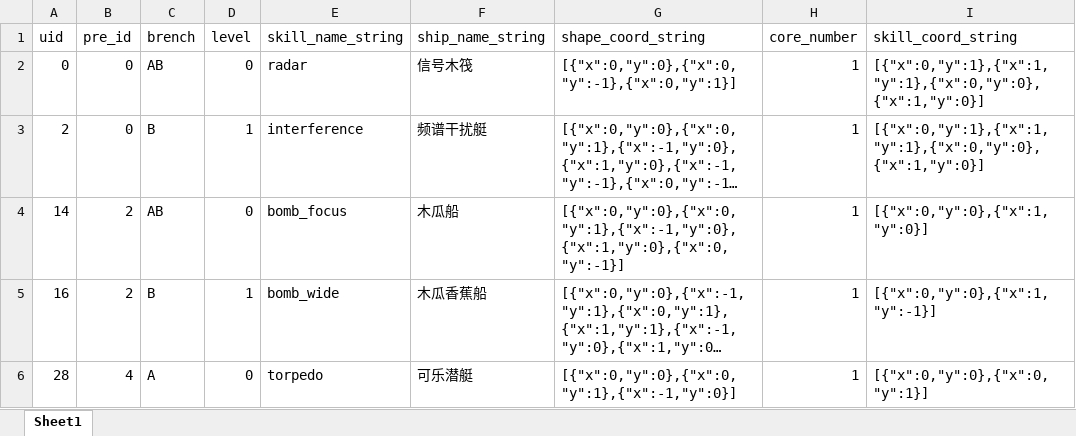
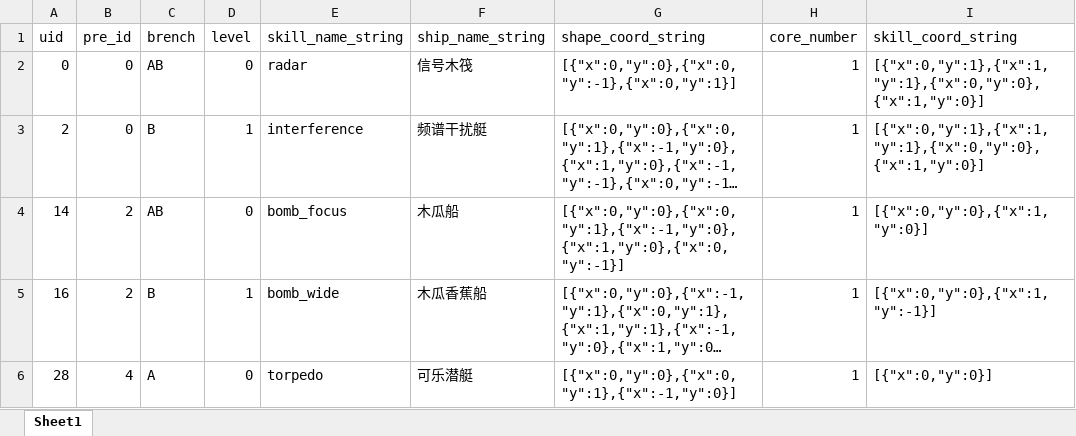
Before and after one commit to YMYarctto/MeowFleet, an Excel workbook: Assets/ExcelImporter/ShipData/ShipData_SO.xlsx, sheet Sheet1, drawn as a sheet; long unchanged cells end in …; values as stored, in another font and other column widths than the file's, no borders; the diff names each change by its address in the sheet, - before the commit and + after, or states it on an @@ line.

```diff
--- a/Assets/ExcelImporter/ShipData/ShipData_SO.xlsx (sheet Sheet1)
+++ b/Assets/ExcelImporter/ShipData/ShipData_SO.xlsx (sheet Sheet1)
-I6 (skill_coord_string): [{"x":0,"y":0},{"x":0,"y":1}]
+I6 (skill_coord_string): [{"x":0,"y":0}]
```
Also changed, not shown: 2 other files.
